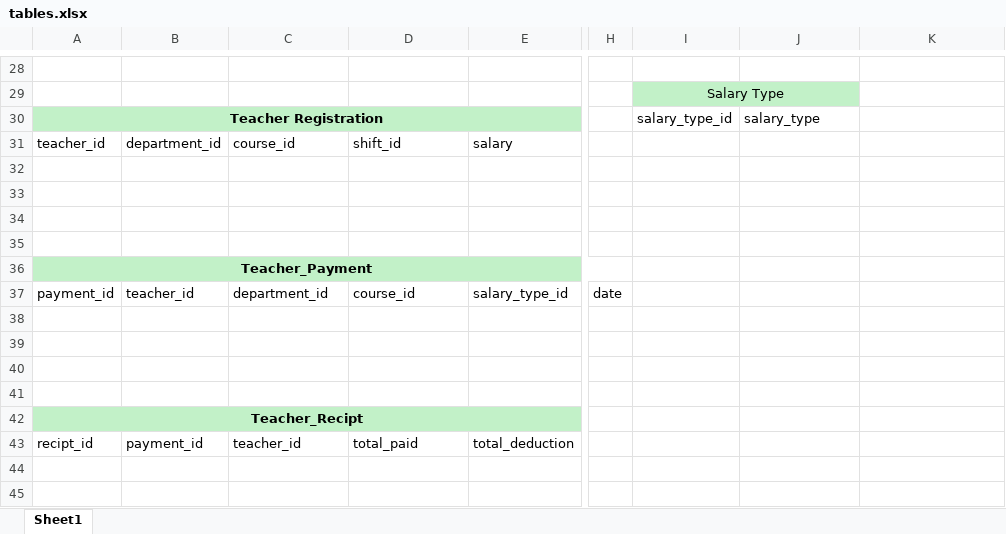
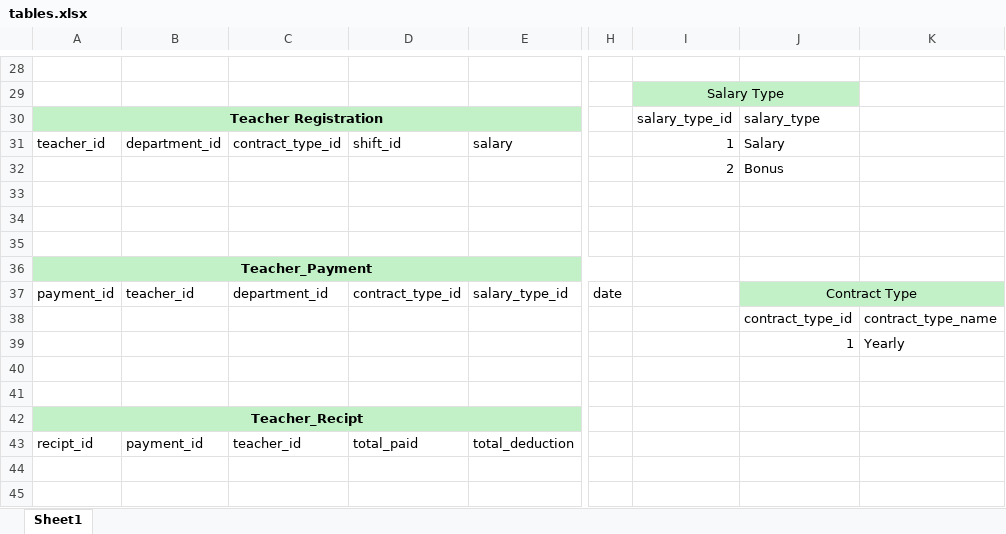
Before and after one commit to Ibrah-N/college-system, an Excel workbook: tables.xlsx, sheet Sheet1, drawn as a sheet; only a part is shown, gaps mark what is left out; values as stored, in another font and other column widths than the file's, no borders; rows hold the shown columns only; the diff names each change by its address in the sheet, - before the commit and + after, or states it on an @@ line.

```diff
--- a/tables.xlsx (sheet Sheet1)
+++ b/tables.xlsx (sheet Sheet1)
-C31: course_id
+C31: contract_type_id
-I31: (empty)
+I31: 1
-J31: (empty)
+J31: Salary
-row 32: (empty)
+row 32:  |  |  |  |  |  | 2 | Bonus
-D37: course_id
+D37: contract_type_id
-J37: (empty)
+J37: Contract Type
-J37:K37 fill: none
+J37:K37 fill: #C2F1C8
+J37:K37 merged
-row 38: (empty)
+row 38:  |  |  |  |  |  |  | contract_type_id | contract_type_name
-row 39: (empty)
+row 39:  |  |  |  |  |  |  | 1 | Yearly
```
Also changed, not shown: 17 other files.
